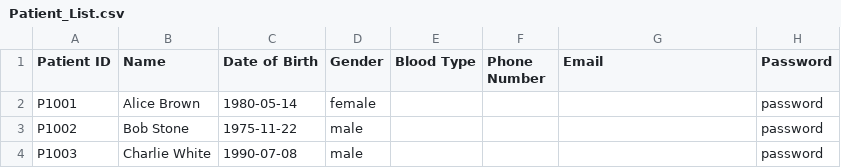
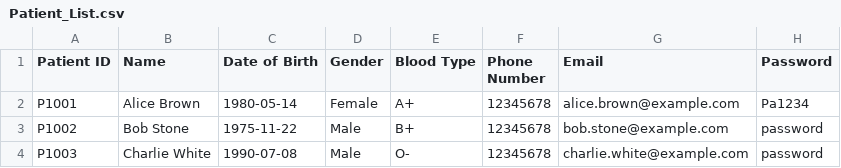
Before and after one commit to MeIsntMe/SC2002, a CSV file: hospitalsystem/data/Patient_List.csv, drawn as a sheet.

```diff
--- a/hospitalsystem/data/Patient_List.csv
+++ b/hospitalsystem/data/Patient_List.csv
@@ -1,4 +1,4 @@
 Patient ID,Name,Date of Birth,Gender,Blood Type,Phone Number,Email,Password
-P1001,Alice Brown,1980-05-14,female,,,,password
-P1002,Bob Stone,1975-11-22,male,,,,password
-P1003,Charlie White,1990-07-08,male,,,,password
+P1001,Alice Brown,1980-05-14,Female,A+,12345678,alice.brown@example.com,Pa1234
+P1002,Bob Stone,1975-11-22,Male,B+,12345678,bob.stone@example.com,password
+P1003,Charlie White,1990-07-08,Male,O-,12345678,charlie.white@example.com,password
```
Also changed, not shown: hospitalsystem/data/Appointment.csv, 4 other files.
